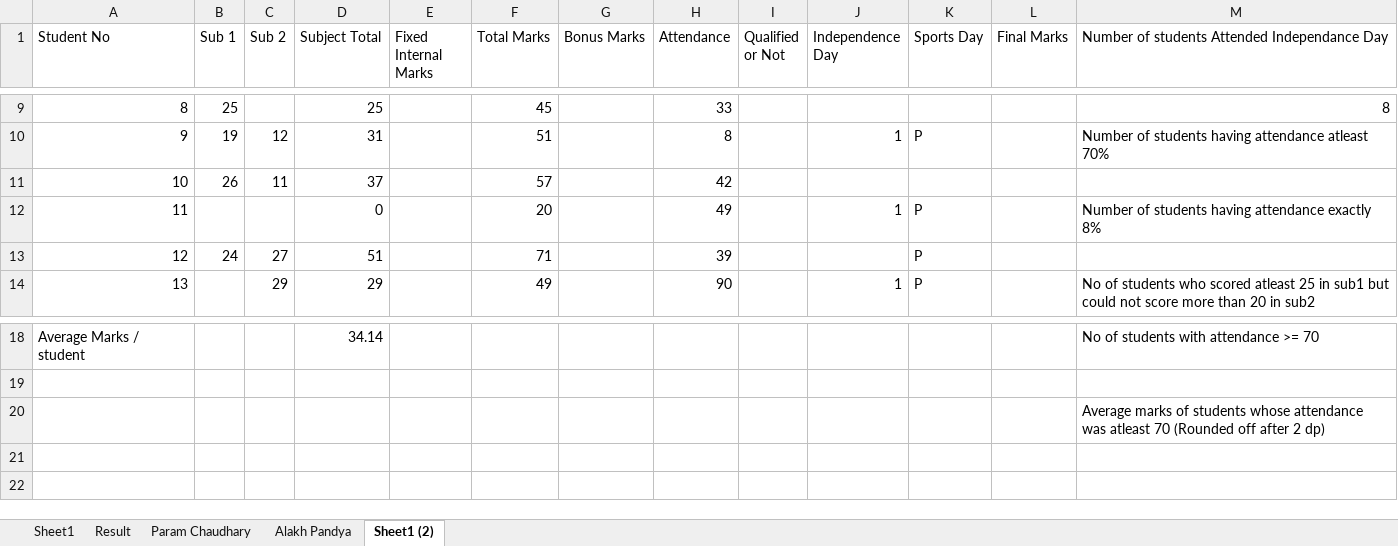
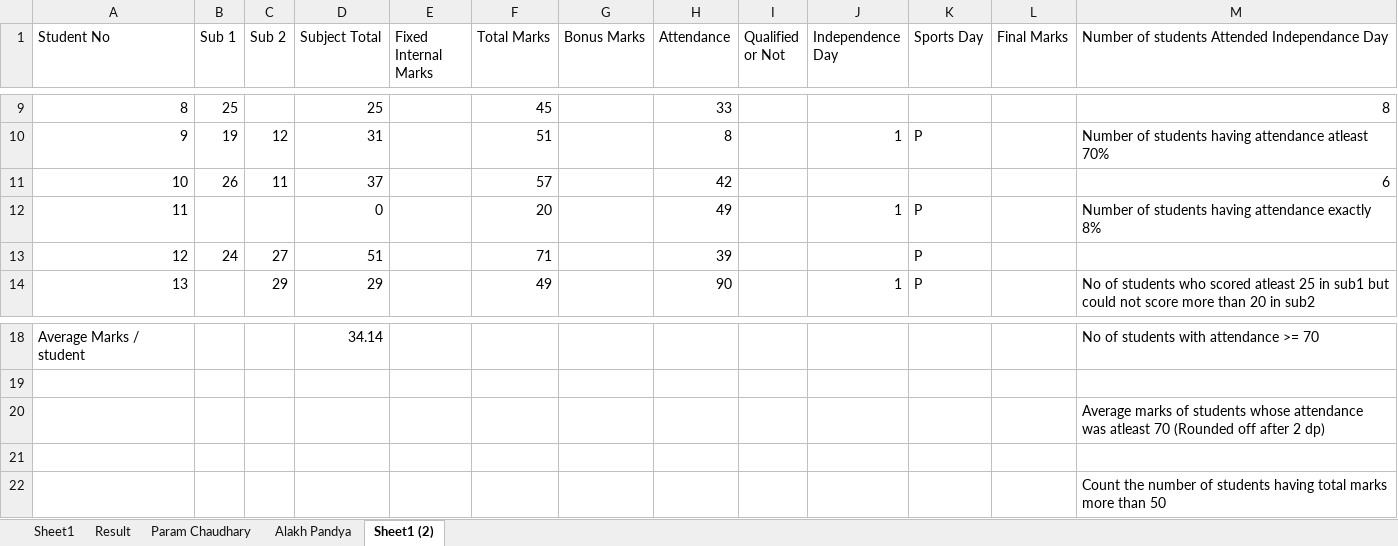
Before and after one commit to alakhpandya/23_One_to_one_Param, an Excel workbook: Advanced Excel/mar21.xlsx, sheet Sheet1 (2), drawn as a sheet; only a part is shown, gaps mark what is left out; values as stored, in another font and other column widths than the file's, no borders; the diff names each change by its address in the sheet, - before the commit and + after, or states it on an @@ line.

Commit message:
Update mar21.xlsx

```diff
--- a/Advanced Excel/mar21.xlsx (sheet Sheet1 (2))
+++ b/Advanced Excel/mar21.xlsx (sheet Sheet1 (2))
-M11: (empty)
+M11: 6
+row 21: (empty)
+row 22:  |  |  |  |  |  |  |  |  |  |  |  | Count the number of students having total marks more than 50
```
